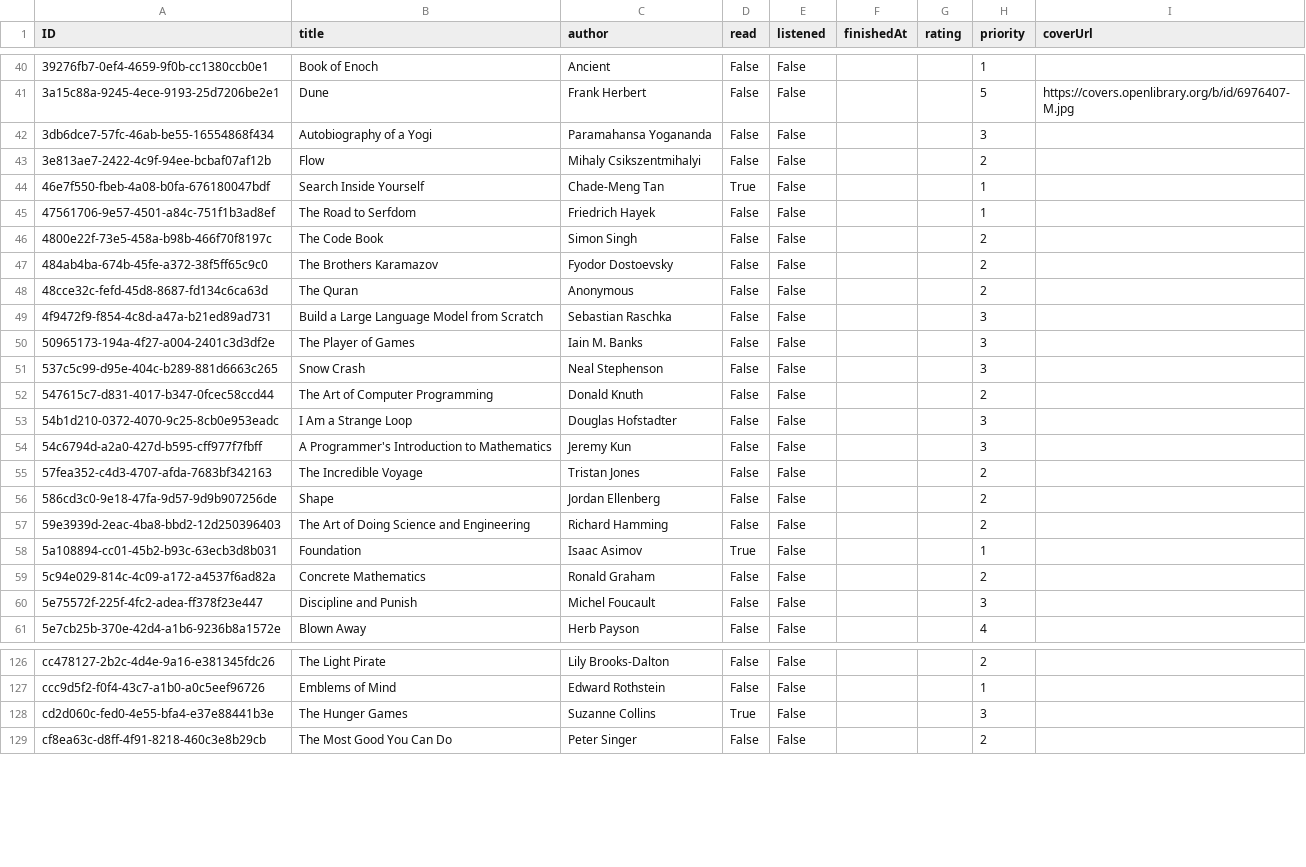
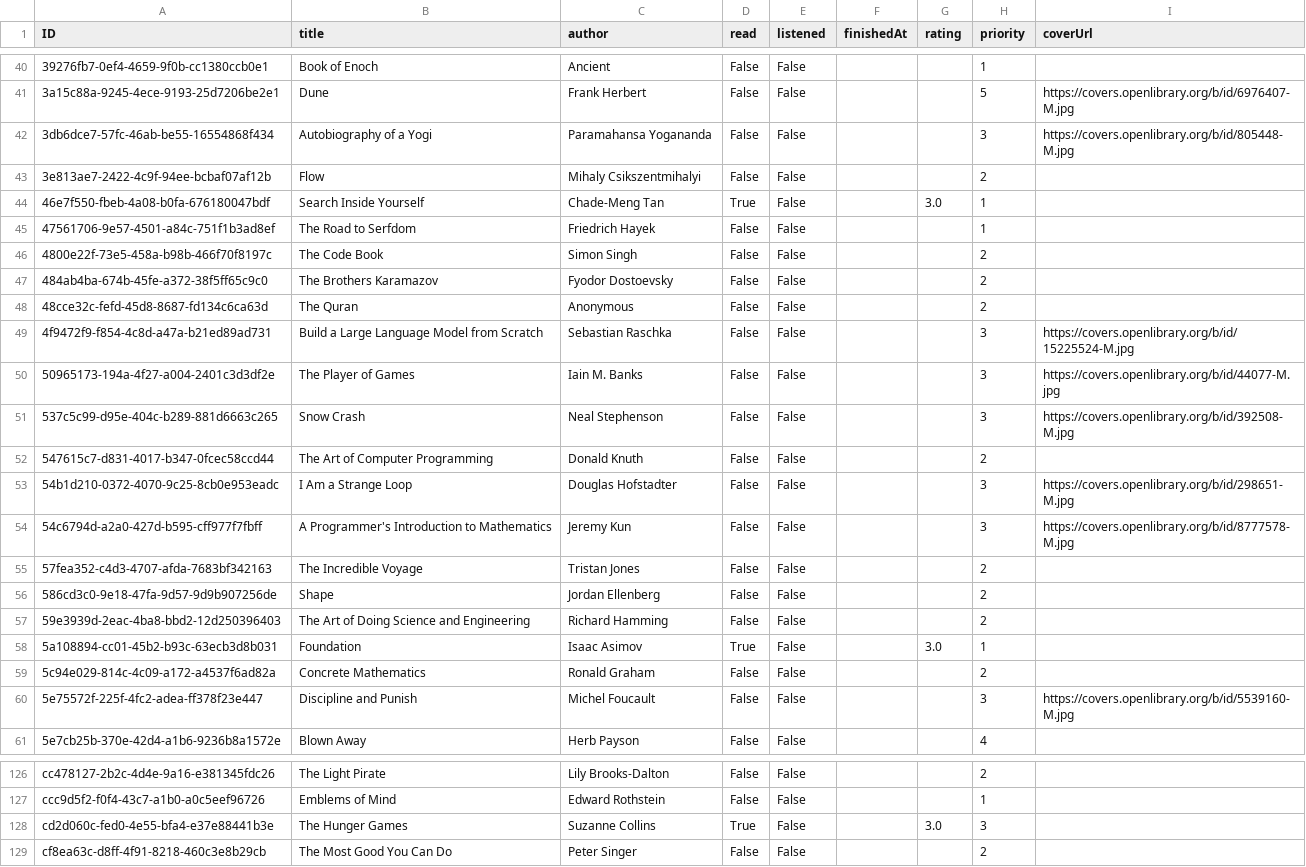
Before and after one commit to tomba07/booktrail, a CSV file: db/data/booktrail-Books.csv, drawn as a sheet; only a part is shown, gaps mark what is left out; the diff covers the shown part only.

```diff
--- a/db/data/booktrail-Books.csv
+++ b/db/data/booktrail-Books.csv
@@ -41,5 +41,5 @@ ID,title,author,read,listened,finishedAt,rating,priority,coverUrl
 3a15c88a-9245-4ece-9193-25d7206be2e1,Dune,Frank Herbert,False,False,,,5,https://covers.openlibrary.org/b/id/6976407-M.jpg
-3db6dce7-57fc-46ab-be55-16554868f434,Autobiography of a Yogi,Paramahansa Yogananda,False,False,,,3,
+3db6dce7-57fc-46ab-be55-16554868f434,Autobiography of a Yogi,Paramahansa Yogananda,False,False,,,3,https://covers.openlibrary.org/b/id/805448-M.jpg
 3e813ae7-2422-4c9f-94ee-bcbaf07af12b,Flow,Mihaly Csikszentmihalyi,False,False,,,2,
-46e7f550-fbeb-4a08-b0fa-676180047bdf,Search Inside Yourself,Chade-Meng Tan,True,False,,,1,
+46e7f550-fbeb-4a08-b0fa-676180047bdf,Search Inside Yourself,Chade-Meng Tan,True,False,,3.0,1,
 47561706-9e57-4501-a84c-751f1b3ad8ef,The Road to Serfdom,Friedrich Hayek,False,False,,,1,
@@ -48,8 +48,8 @@ ID,title,author,read,listened,finishedAt,rating,priority,coverUrl
 48cce32c-fefd-45d8-8687-fd134c6ca63d,The Quran,Anonymous,False,False,,,2,
-4f9472f9-f854-4c8d-a47a-b21ed89ad731,Build a Large Language Model from Scratch,Sebastian Raschka,False,False,,,3,
-50965173-194a-4f27-a004-2401c3d3df2e,The Player of Games,Iain M. Banks,False,False,,,3,
-537c5c99-d95e-404c-b289-881d6663c265,Snow Crash,Neal Stephenson,False,False,,,3,
+4f9472f9-f854-4c8d-a47a-b21ed89ad731,Build a Large Language Model from Scratch,Sebastian Raschka,False,False,,,3,https://covers.openlibrary.org/b/id/15225524-M.jpg
+50965173-194a-4f27-a004-2401c3d3df2e,The Player of Games,Iain M. Banks,False,False,,,3,https://covers.openlibrary.org/b/id/44077-M.jpg
+537c5c99-d95e-404c-b289-881d6663c265,Snow Crash,Neal Stephenson,False,False,,,3,https://covers.openlibrary.org/b/id/392508-M.jpg
 547615c7-d831-4017-b347-0fcec58ccd44,The Art of Computer Programming,Donald Knuth,False,False,,,2,
-54b1d210-0372-4070-9c25-8cb0e953eadc,I Am a Strange Loop,Douglas Hofstadter,False,False,,,3,
-54c6794d-a2a0-427d-b595-cff977f7fbff,A Programmer's Introduction to Mathematics,Jeremy Kun,False,False,,,3,
+54b1d210-0372-4070-9c25-8cb0e953eadc,I Am a Strange Loop,Douglas Hofstadter,False,False,,,3,https://covers.openlibrary.org/b/id/298651-M.jpg
+54c6794d-a2a0-427d-b595-cff977f7fbff,A Programmer's Introduction to Mathematics,Jeremy Kun,False,False,,,3,https://covers.openlibrary.org/b/id/8777578-M.jpg
 57fea352-c4d3-4707-afda-7683bf342163,The Incredible Voyage,Tristan Jones,False,False,,,2,
@@ -57,5 +57,5 @@ ID,title,author,read,listened,finishedAt,rating,priority,coverUrl
 59e3939d-2eac-4ba8-bbd2-12d250396403,The Art of Doing Science and Engineering,Richard Hamming,False,False,,,2,
-5a108894-cc01-45b2-b93c-63ecb3d8b031,Foundation,Isaac Asimov,True,False,,,1,
+5a108894-cc01-45b2-b93c-63ecb3d8b031,Foundation,Isaac Asimov,True,False,,3.0,1,
 5c94e029-814c-4c09-a172-a4537f6ad82a,Concrete Mathematics,Ronald Graham,False,False,,,2,
-5e75572f-225f-4fc2-adea-ff378f23e447,Discipline and Punish,Michel Foucault,False,False,,,3,
+5e75572f-225f-4fc2-adea-ff378f23e447,Discipline and Punish,Michel Foucault,False,False,,,3,https://covers.openlibrary.org/b/id/5539160-M.jpg
 5e7cb25b-370e-42d4-a1b6-9236b8a1572e,Blown Away,Herb Payson,False,False,,,4,
@@ -127,3 +127,3 @@ cc478127-2b2c-4d4e-9a16-e381345fdc26,The Light Pirate,Lily Brooks-Dalton,False,F
 ccc9d5f2-f0f4-43c7-a1b0-a0c5eef96726,Emblems of Mind,Edward Rothstein,False,False,,,1,
-cd2d060c-fed0-4e55-bfa4-e37e88441b3e,The Hunger Games,Suzanne Collins,True,False,,,3,
+cd2d060c-fed0-4e55-bfa4-e37e88441b3e,The Hunger Games,Suzanne Collins,True,False,,3.0,3,
 cf8ea63c-d8ff-4f91-8218-460c3e8b29cb,The Most Good You Can Do,Peter Singer,False,False,,,2,
```
Also changed, not shown: 1 added row and 40 edited cells elsewhere in this file, db/data/booktrail-Books_Tags.csv, 2 other files.
